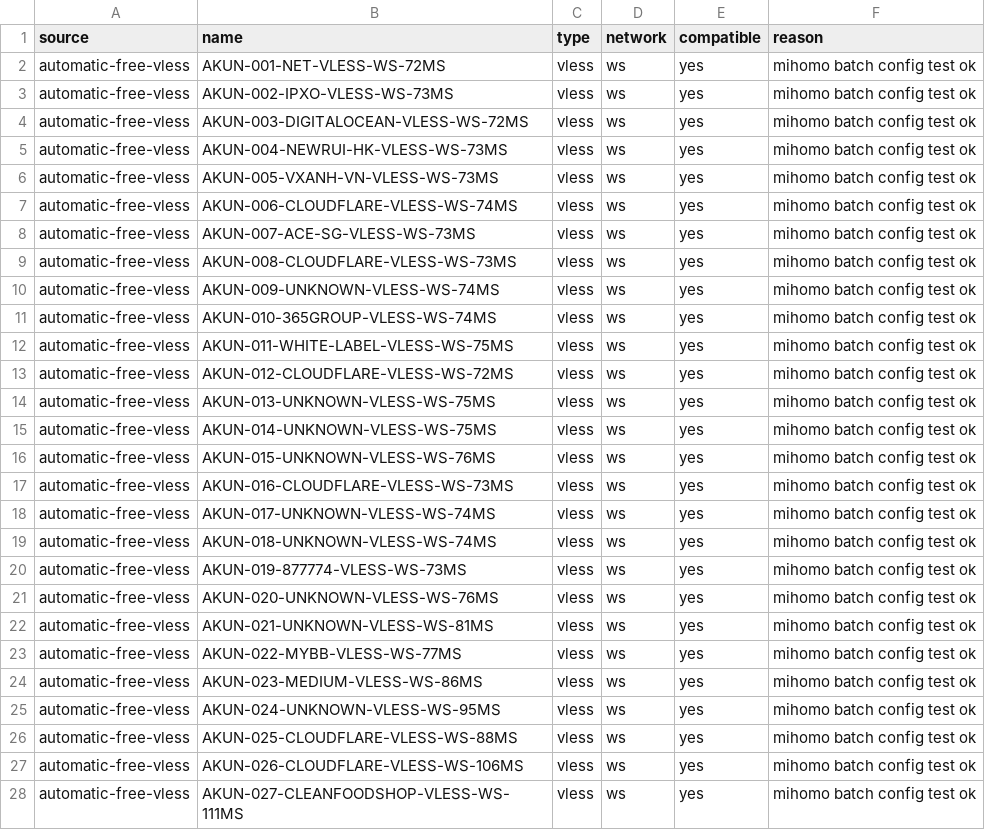
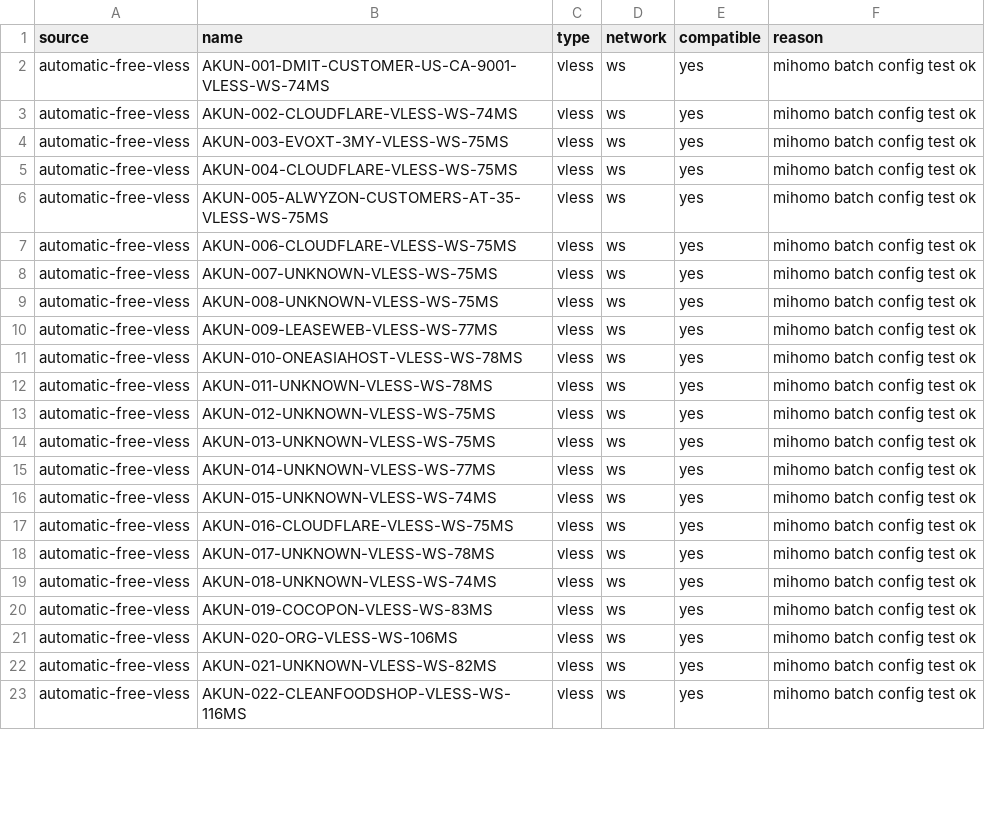
Before and after one commit to adiorany3/HerYaml, a CSV file: openclash_compat_report.csv, drawn as a sheet; only a part is shown; the diff covers the shown part only.

```diff
--- a/openclash_compat_report.csv
+++ b/openclash_compat_report.csv
@@ -1,28 +1,23 @@
 source,name,type,network,compatible,reason
-automatic-free-vless,AKUN-001-NET-VLESS-WS-72MS,vless,ws,yes,mihomo batch config test ok
-automatic-free-vless,AKUN-002-IPXO-VLESS-WS-73MS,vless,ws,yes,mihomo batch config test ok
-automatic-free-vless,AKUN-003-DIGITALOCEAN-VLESS-WS-72MS,vless,ws,yes,mihomo batch config test ok
-automatic-free-vless,AKUN-004-NEWRUI-HK-VLESS-WS-73MS,vless,ws,yes,mihomo batch config test ok
-automatic-free-vless,AKUN-005-VXANH-VN-VLESS-WS-73MS,vless,ws,yes,mihomo batch config test ok
-automatic-free-vless,AKUN-006-CLOUDFLARE-VLESS-WS-74MS,vless,ws,yes,mihomo batch config test ok
-automatic-free-vless,AKUN-007-ACE-SG-VLESS-WS-73MS,vless,ws,yes,mihomo batch config test ok
-automatic-free-vless,AKUN-008-CLOUDFLARE-VLESS-WS-73MS,vless,ws,yes,mihomo batch config test ok
-automatic-free-vless,AKUN-009-UNKNOWN-VLESS-WS-74MS,vless,ws,yes,mihomo batch config test ok
-automatic-free-vless,AKUN-010-365GROUP-VLESS-WS-74MS,vless,ws,yes,mihomo batch config test ok
-automatic-free-vless,AKUN-011-WHITE-LABEL-VLESS-WS-75MS,vless,ws,yes,mihomo batch config test ok
-automatic-free-vless,AKUN-012-CLOUDFLARE-VLESS-WS-72MS,vless,ws,yes,mihomo batch config test ok
+automatic-free-vless,AKUN-001-DMIT-CUSTOMER-US-CA-9001-VLESS-WS-74MS,vless,ws,yes,mihomo batch config test ok
+automatic-free-vless,AKUN-002-CLOUDFLARE-VLESS-WS-74MS,vless,ws,yes,mihomo batch config test ok
+automatic-free-vless,AKUN-003-EVOXT-3MY-VLESS-WS-75MS,vless,ws,yes,mihomo batch config test ok
+automatic-free-vless,AKUN-004-CLOUDFLARE-VLESS-WS-75MS,vless,ws,yes,mihomo batch config test ok
+automatic-free-vless,AKUN-005-ALWYZON-CUSTOMERS-AT-35-VLESS-WS-75MS,vless,ws,yes,mihomo batch config test ok
+automatic-free-vless,AKUN-006-CLOUDFLARE-VLESS-WS-75MS,vless,ws,yes,mihomo batch config test ok
+automatic-free-vless,AKUN-007-UNKNOWN-VLESS-WS-75MS,vless,ws,yes,mihomo batch config test ok
+automatic-free-vless,AKUN-008-UNKNOWN-VLESS-WS-75MS,vless,ws,yes,mihomo batch config test ok
+automatic-free-vless,AKUN-009-LEASEWEB-VLESS-WS-77MS,vless,ws,yes,mihomo batch config test ok
+automatic-free-vless,AKUN-010-ONEASIAHOST-VLESS-WS-78MS,vless,ws,yes,mihomo batch config test ok
+automatic-free-vless,AKUN-011-UNKNOWN-VLESS-WS-78MS,vless,ws,yes,mihomo batch config test ok
+automatic-free-vless,AKUN-012-UNKNOWN-VLESS-WS-75MS,vless,ws,yes,mihomo batch config test ok
 automatic-free-vless,AKUN-013-UNKNOWN-VLESS-WS-75MS,vless,ws,yes,mihomo batch config test ok
-automatic-free-vless,AKUN-014-UNKNOWN-VLESS-WS-75MS,vless,ws,yes,mihomo batch config test ok
-automatic-free-vless,AKUN-015-UNKNOWN-VLESS-WS-76MS,vless,ws,yes,mihomo batch config test ok
-automatic-free-vless,AKUN-016-CLOUDFLARE-VLESS-WS-73MS,vless,ws,yes,mihomo batch config test ok
-automatic-free-vless,AKUN-017-UNKNOWN-VLESS-WS-74MS,vless,ws,yes,mihomo batch config test ok
+automatic-free-vless,AKUN-014-UNKNOWN-VLESS-WS-77MS,vless,ws,yes,mihomo batch config test ok
+automatic-free-vless,AKUN-015-UNKNOWN-VLESS-WS-74MS,vless,ws,yes,mihomo batch config test ok
+automatic-free-vless,AKUN-016-CLOUDFLARE-VLESS-WS-75MS,vless,ws,yes,mihomo batch config test ok
+automatic-free-vless,AKUN-017-UNKNOWN-VLESS-WS-78MS,vless,ws,yes,mihomo batch config test ok
 automatic-free-vless,AKUN-018-UNKNOWN-VLESS-WS-74MS,vless,ws,yes,mihomo batch config test ok
-automatic-free-vless,AKUN-019-877774-VLESS-WS-73MS,vless,ws,yes,mihomo batch config test ok
-automatic-free-vless,AKUN-020-UNKNOWN-VLESS-WS-76MS,vless,ws,yes,mihomo batch config test ok
-automatic-free-vless,AKUN-021-UNKNOWN-VLESS-WS-81MS,vless,ws,yes,mihomo batch config test ok
-automatic-free-vless,AKUN-022-MYBB-VLESS-WS-77MS,vless,ws,yes,mihomo batch config test ok
-automatic-free-vless,AKUN-023-MEDIUM-VLESS-WS-86MS,vless,ws,yes,mihomo batch config test ok
-automatic-free-vless,AKUN-024-UNKNOWN-VLESS-WS-95MS,vless,ws,yes,mihomo batch config test ok
-automatic-free-vless,AKUN-025-CLOUDFLARE-VLESS-WS-88MS,vless,ws,yes,mihomo batch config test ok
-automatic-free-vless,AKUN-026-CLOUDFLARE-VLESS-WS-106MS,vless,ws,yes,mihomo batch config test ok
-automatic-free-vless,AKUN-027-CLEANFOODSHOP-VLESS-WS-111MS,vless,ws,yes,mihomo batch config test ok
+automatic-free-vless,AKUN-019-COCOPON-VLESS-WS-83MS,vless,ws,yes,mihomo batch config test ok
+automatic-free-vless,AKUN-020-ORG-VLESS-WS-106MS,vless,ws,yes,mihomo batch config test ok
+automatic-free-vless,AKUN-021-UNKNOWN-VLESS-WS-82MS,vless,ws,yes,mihomo batch config test ok
+automatic-free-vless,AKUN-022-CLEANFOODSHOP-VLESS-WS-116MS,vless,ws,yes,mihomo batch config test ok
```
Also changed, not shown: 7 edited cells elsewhere in this file, nekobox_test_report.csv, urltest_report.csv, 15 other files.
